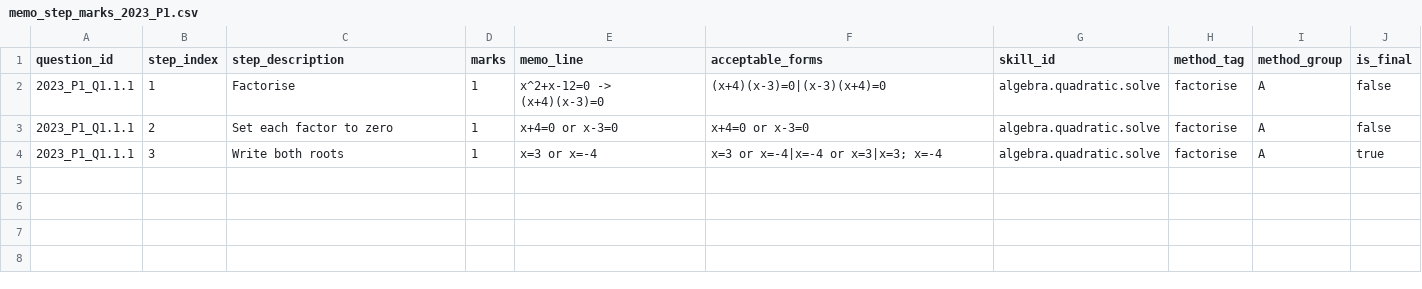
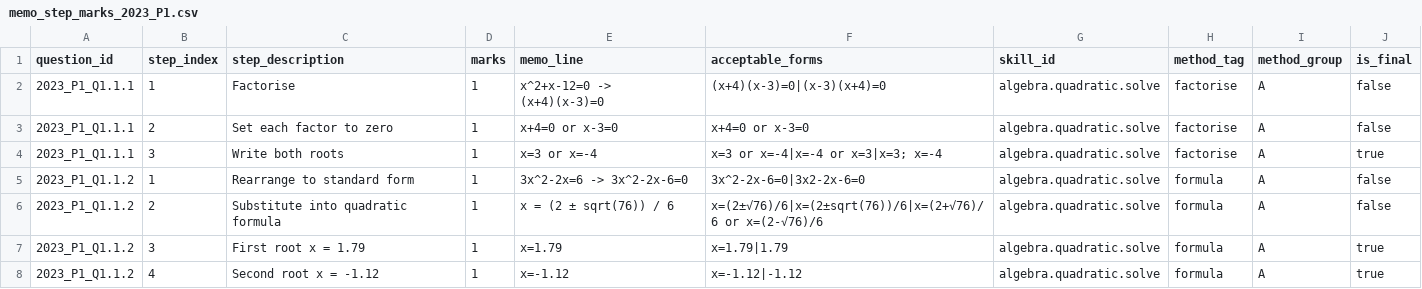
Before and after one commit to x892-boarberge/Matric-Maths-Exam-Intelligence, a CSV file: data/processed/memo_step_marks/memo_step_marks_2023_P1.csv, drawn as a sheet.

Commit message:
Phase 5c: Q1.1.2 formula-method rows, decimal-comma handling, subset matching for answer steps

```diff
--- a/data/processed/memo_step_marks/memo_step_marks_2023_P1.csv
+++ b/data/processed/memo_step_marks/memo_step_marks_2023_P1.csv
@@ -4 +4,5 @@ question_id,step_index,step_description,marks,memo_line,acceptable_forms,skill_i
 2023_P1_Q1.1.1,3,Write both roots,1,"x=3 or x=-4","x=3 or x=-4|x=-4 or x=3|x=3; x=-4",algebra.quadratic.solve,factorise,A,true
+2023_P1_Q1.1.2,1,Rearrange to standard form,1,"3x^2-2x=6 -> 3x^2-2x-6=0","3x^2-2x-6=0|3x2-2x-6=0",algebra.quadratic.solve,formula,A,false
+2023_P1_Q1.1.2,2,Substitute into quadratic formula,1,"x = (2 ± sqrt(76)) / 6","x=(2±√76)/6|x=(2±sqrt(76))/6|x=(2+√76)/6 or x=(2-√76)/6",algebra.quadratic.solve,formula,A,false
+2023_P1_Q1.1.2,3,First root x = 1.79,1,x=1.79,"x=1.79|1.79",algebra.quadratic.solve,formula,A,true
+2023_P1_Q1.1.2,4,Second root x = -1.12,1,x=-1.12,"x=-1.12|-1.12",algebra.quadratic.solve,formula,A,true
```
Also changed, not shown: 2 other files.
